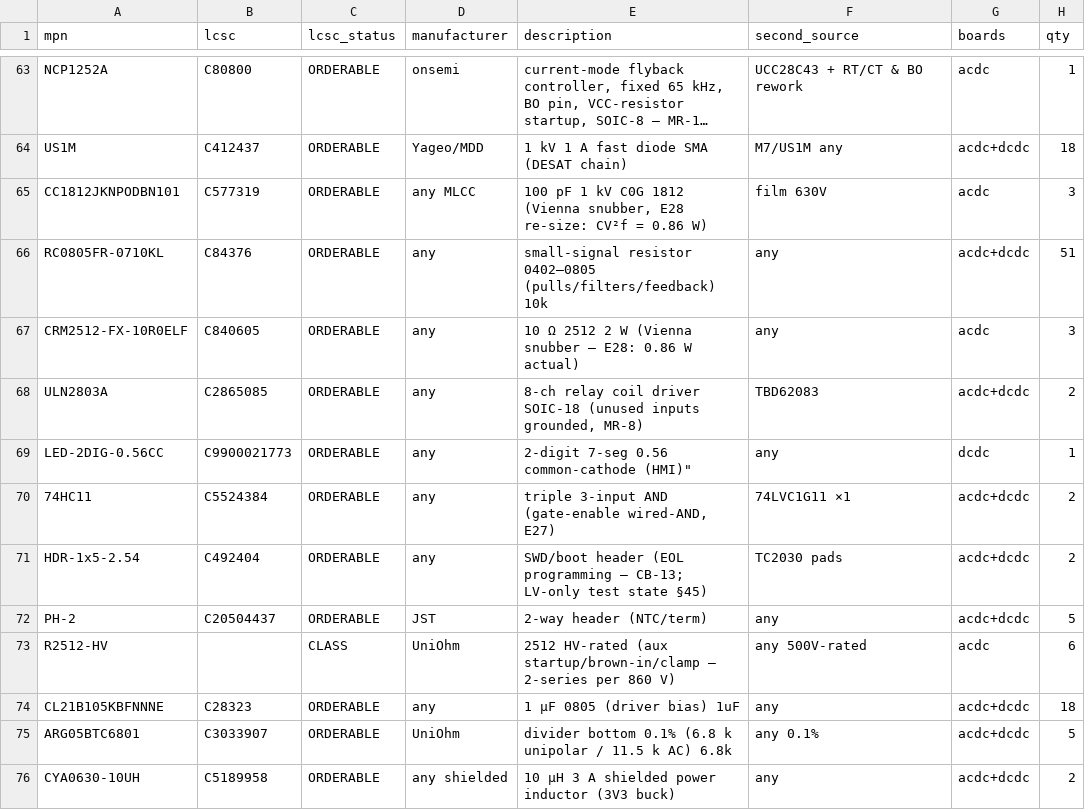
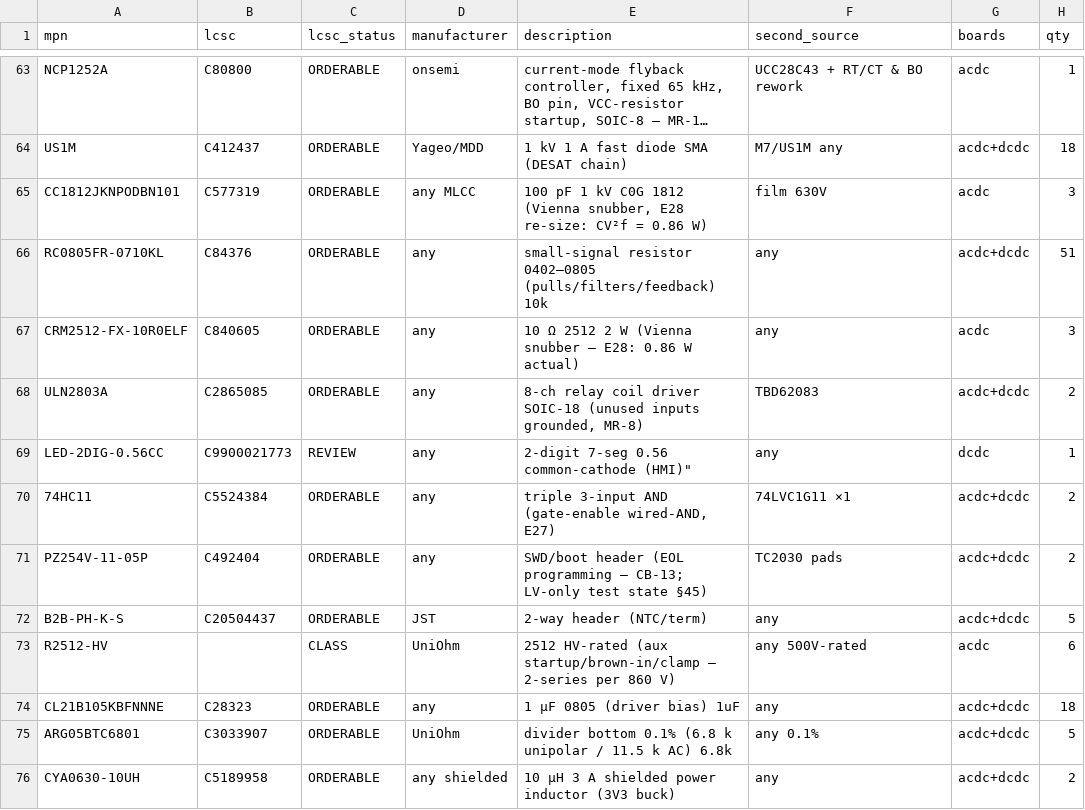
Before and after one commit to vectivolt/DC-Modules, a CSV file: calculations/out/bom-30kw.csv, drawn as a sheet; only a part is shown, gaps mark what is left out; long unchanged cells end in …; the diff covers the shown part only; the diff names each change by its address in the sheet, - before the commit and + after, or states it on an @@ line.

```diff
--- a/calculations/out/bom-30kw.csv
+++ b/calculations/out/bom-30kw.csv
-C69 (lcsc_status): ORDERABLE
+C69 (lcsc_status): REVIEW
-A71 (mpn): HDR-1x5-2.54
+A71 (mpn): PZ254V-11-05P
-A72 (mpn): PH-2
+A72 (mpn): B2B-PH-K-S
```
Also changed, not shown: 18 edited cells elsewhere in this file, calculations/out/bom-120kw.csv, calculations/out/bom-60kw.csv, 12 other files.
